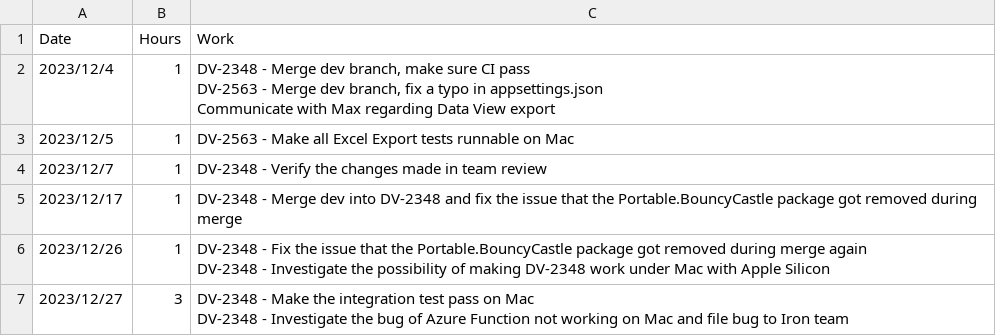
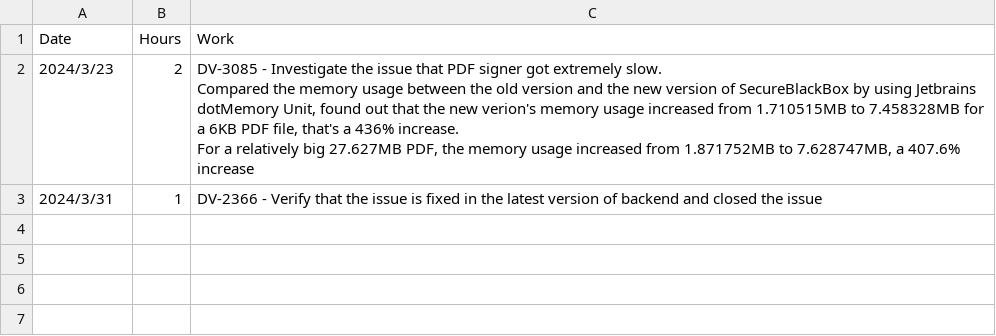
Before and after one commit to imgen/Testy, a CSV file: InvoiceGenerator/Invoice.csv, drawn as a sheet.

Commit message:
Fix the issues

```diff
--- a/InvoiceGenerator/Invoice.csv
+++ b/InvoiceGenerator/Invoice.csv
@@ -1,11 +1,5 @@
 Date,Hours,Work
-2023/12/4,1,"DV-2348 - Merge dev branch, make sure CI pass
-DV-2563 - Merge dev branch, fix a typo in appsettings.json
-Communicate with Max regarding Data View export"
-2023/12/5,1,DV-2563 - Make all Excel Export tests runnable on Mac
-2023/12/7,1,DV-2348 - Verify the changes made in team review
-2023/12/17,1,DV-2348 - Merge dev into DV-2348 and fix the issue that the Portable.BouncyCastle package got removed during merge
-2023/12/26,1,"DV-2348 - Fix the issue that the Portable.BouncyCastle package got removed during merge again
-DV-2348 - Investigate the possibility of making DV-2348 work under Mac with Apple Silicon"
-2023/12/27,3,"DV-2348 - Make the integration test pass on Mac
-DV-2348 - Investigate the bug of Azure Function not working on Mac and file bug to Iron team"
+2024/3/23,2,"DV-3085 - Investigate the issue that PDF signer got extremely slow.
+Compared the memory usage between the old version and the new version of SecureBlackBox by using Jetbrains dotMemory Unit, found out that the new verion's memory usage increased from 1.710515MB to 7.458328MB for a 6KB PDF file, that's a 436% increase.
+For a relatively big 27.627MB PDF, the memory usage increased from 1.871752MB to 7.628747MB, a 407.6% increase"
+2024/3/31,1,DV-2366 - Verify that the issue is fixed in the latest version of backend and closed the issue
```
Also changed, not shown: 1 other file.
